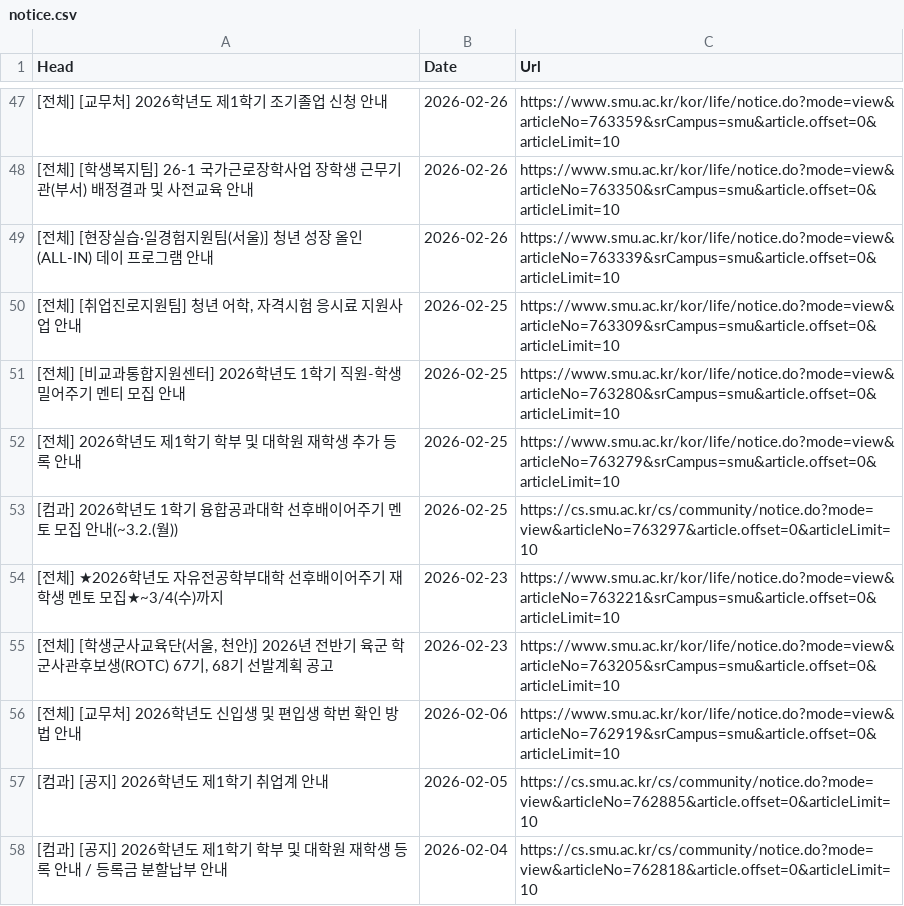
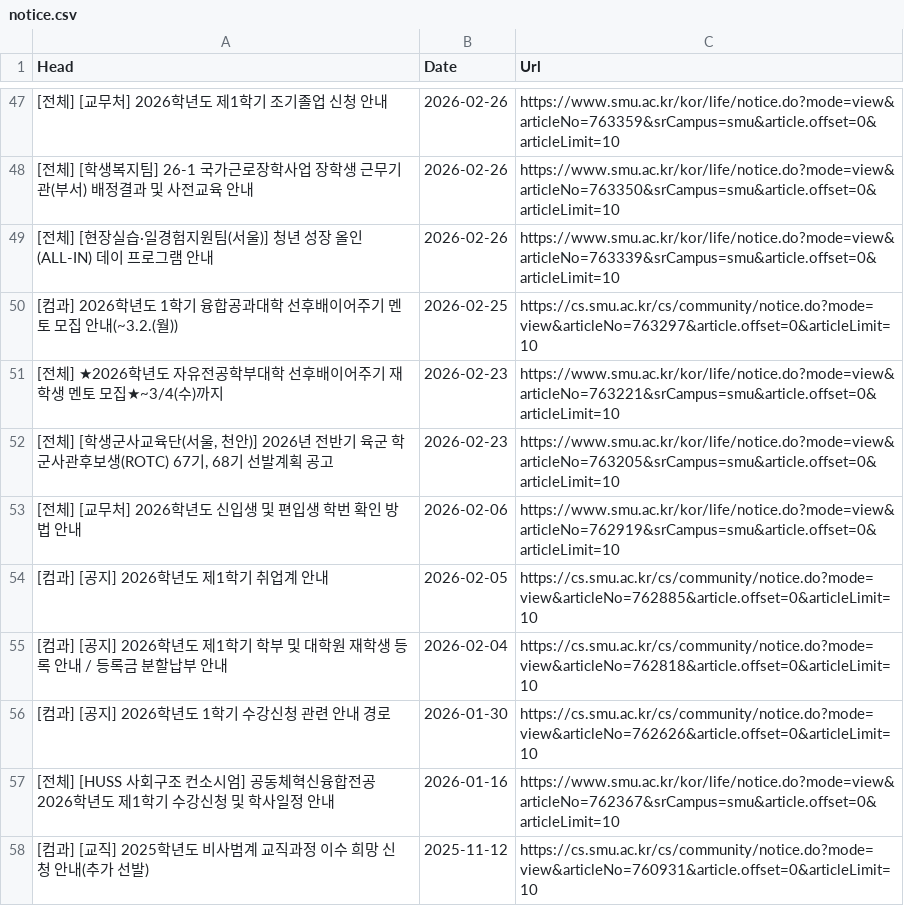
Before and after one commit to sondg921/SMU_Notice, a CSV file: notice.csv, drawn as a sheet; only a part is shown, gaps mark what is left out; the shorter side is filled out with more unchanged rows; the diff names each change by its address in the sheet, - before the commit and + after, or states it on an @@ line.

```diff
--- a/notice.csv
+++ b/notice.csv
-row 50: [전체] [취업진로지원팀] 청년 어학, 자격시험 응시료 지원사업 안내 | 2026-02-25 | https://www.smu.ac.kr/kor/life/notice.do?mode=view&articleNo=763309&srCampus=smu&article.offset=0&articleLimit=10
-row 51: [전체] [비교과통합지원센터] 2026학년도 1학기 직원-학생 밀어주기 멘티 모집 안내 | 2026-02-25 | https://www.smu.ac.kr/kor/life/notice.do?mode=view&articleNo=763280&srCampus=smu&article.offset=0&articleLimit=10
-row 52: [전체] 2026학년도 제1학기 학부 및 대학원 재학생 추가 등록 안내 | 2026-02-25 | https://www.smu.ac.kr/kor/life/notice.do?mode=view&articleNo=763279&srCampus=smu&article.offset=0&articleLimit=10
```
Also changed, not shown: 1 other file.
